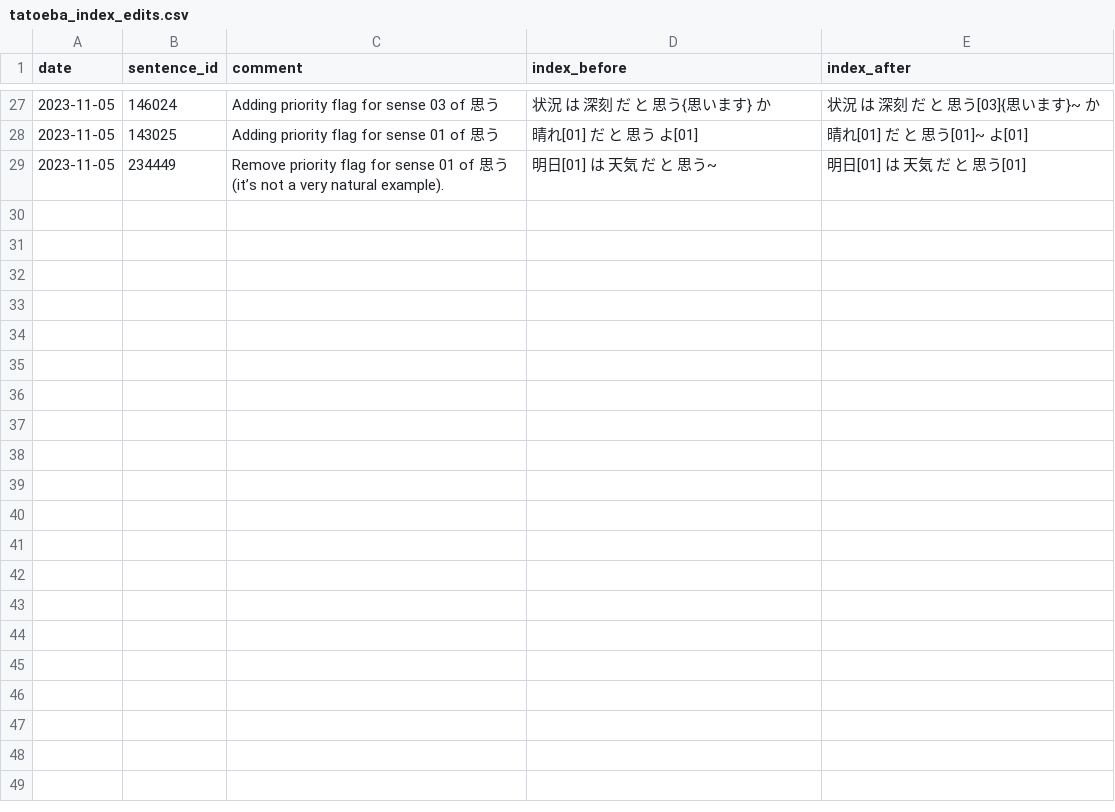
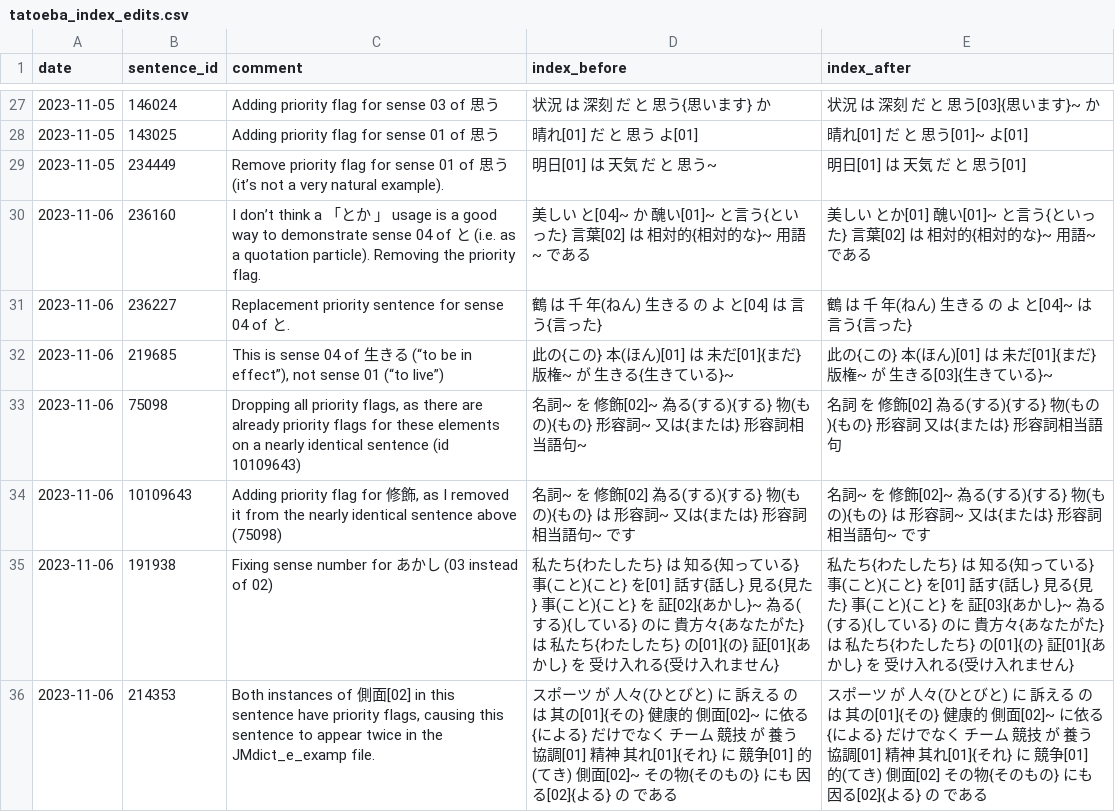
Before and after one commit to stephenmk/Jitendex, a CSV file: tatoeba_edit_logs/tatoeba_index_edits.csv, drawn as a sheet; only a part is shown, gaps mark what is left out.

Commit message:
Add tatoeba index edits

```diff
--- a/tatoeba_edit_logs/tatoeba_index_edits.csv
+++ b/tatoeba_edit_logs/tatoeba_index_edits.csv
@@ -29 +29,8 @@ date,sentence_id,comment,index_before,index_after
 2023-11-05,234449,Remove priority flag for sense 01 of 思う (it’s not a very natural example).,明日[01] は 天気 だ と 思う~,明日[01] は 天気 だ と 思う[01]
+2023-11-06,236160,I don’t think a 「とか 」 usage is a good way to demonstrate sense 04 of と (i.e. as a quotation particle). Removing the priority flag.,美しい と[04]~ か 醜い[01]~ と言う{といった} 言葉[02] は 相対的{相対的な}~ 用語~ である,美しい とか[01] 醜い[01]~ と言う{といった} 言葉[02] は 相対的{相対的な}~ 用語~ である
+2023-11-06,236227,Replacement priority sentence for sense 04 of と.,鶴 は 千 年(ねん) 生きる の よ と[04] は 言う{言った},鶴 は 千 年(ねん) 生きる の よ と[04]~ は 言う{言った}
+2023-11-06,219685,"This is sense 04 of 生きる (“to be in effect”), not sense 01 (“to live”)",此の{この} 本(ほん)[01] は 未だ[01]{まだ} 版権~ が 生きる{生きている}~,此の{この} 本(ほん)[01] は 未だ[01]{まだ} 版権~ が 生きる[03]{生きている}~
+2023-11-06,75098,"Dropping all priority flags, as there are already priority flags for these elements on a nearly identical sentence (id 10109643)",名詞~ を 修飾[02]~ 為る(する){する} 物(もの){もの} 形容詞~ 又は{または} 形容詞相当語句~,名詞 を 修飾[02] 為る(する){する} 物(もの){もの} 形容詞 又は{または} 形容詞相当語句
+2023-11-06,10109643,"Adding priority flag for 修飾, as I removed it from the nearly identical sentence above (75098)",名詞~ を 修飾[02] 為る(する){する} 物(もの){もの} は 形容詞~ 又は{または} 形容詞相当語句~ です,名詞~ を 修飾[02]~ 為る(する){する} 物(もの){もの} は 形容詞~ 又は{または} 形容詞相当語句~ です
+2023-11-06,191938,Fixing sense number for あかし (03 instead of 02),私たち{わたしたち} は 知る{知っている} 事(こと){こと} を[01] 話す{話し} 見る{見た} 事(こと){こと} を 証[02]{あかし}~ 為る(する){している} のに 貴方々{あなたがた} は 私たち{わたしたち} の[01]{の} 証[01]{あかし} を 受け入れる{受け入れません},私たち{わたしたち} は 知る{知っている} 事(こと){こと} を[01] 話す{話し} 見る{見た} 事(こと){こと} を 証[03]{あかし}~ 為る(する){している} のに 貴方々{あなたがた} は 私たち{わたしたち} の[01]{の} 証[01]{あかし} を 受け入れる{受け入れません}
+2023-11-06,214353,"Both instances of 側面[02] in this sentence have priority flags, causing this sentence to appear twice in the JMdict_e_examp file.",スポーツ が 人々(ひとびと) に 訴える の は 其の[01]{その} 健康的 側面[02]~ に依る{による} だけでなく チーム 競技 が 養う 協調[01] 精神 其れ[01]{それ} に 競争[01] 的(てき) 側面[02]~ その物{そのもの} にも 因る[02]{よる} の である,スポーツ が 人々(ひとびと) に 訴える の は 其の[01]{その} 健康的 側面[02]~ に依る{による} だけでなく チーム 競技 が 養う 協調[01] 精神 其れ[01]{それ} に 競争[01] 的(てき) 側面[02] その物{そのもの} にも 因る[02]{よる} の である
```
